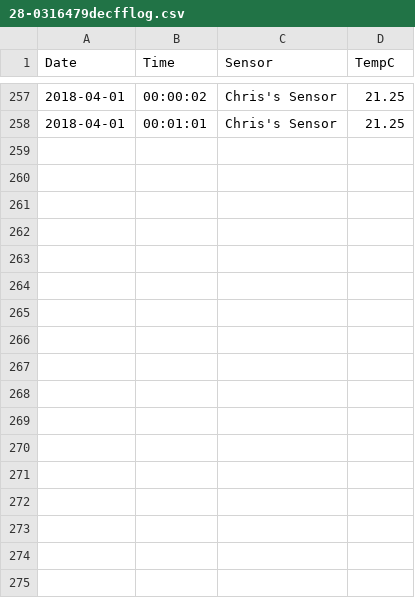
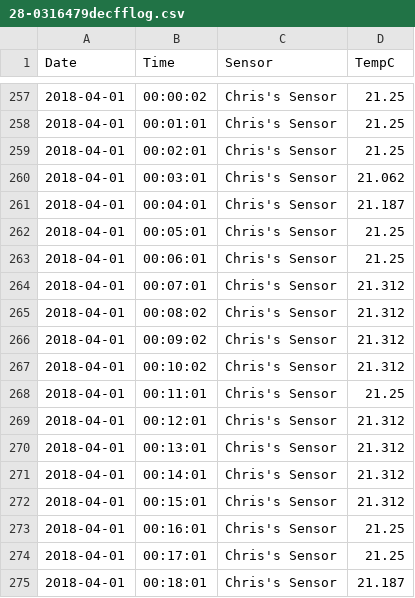
Before and after one commit to qchrisd/pi-temp-sensor, a CSV file: logfiles/28-0316479decfflog.csv, drawn as a sheet; only a part is shown, gaps mark what is left out.

```diff
--- a/logfiles/28-0316479decfflog.csv
+++ b/logfiles/28-0316479decfflog.csv
@@ -258 +258,18 @@ Date,Time,Sensor,TempC
 2018-04-01,00:01:01,Chris's Sensor,21.25
+2018-04-01,00:02:01,Chris's Sensor,21.25
+2018-04-01,00:03:01,Chris's Sensor,21.062
+2018-04-01,00:04:01,Chris's Sensor,21.187
+2018-04-01,00:05:01,Chris's Sensor,21.25
+2018-04-01,00:06:01,Chris's Sensor,21.25
+2018-04-01,00:07:01,Chris's Sensor,21.312
+2018-04-01,00:08:02,Chris's Sensor,21.312
+2018-04-01,00:09:02,Chris's Sensor,21.312
+2018-04-01,00:10:02,Chris's Sensor,21.312
+2018-04-01,00:11:01,Chris's Sensor,21.25
+2018-04-01,00:12:01,Chris's Sensor,21.312
+2018-04-01,00:13:01,Chris's Sensor,21.312
+2018-04-01,00:14:01,Chris's Sensor,21.312
+2018-04-01,00:15:01,Chris's Sensor,21.312
+2018-04-01,00:16:01,Chris's Sensor,21.25
+2018-04-01,00:17:01,Chris's Sensor,21.25
+2018-04-01,00:18:01,Chris's Sensor,21.187
```
Also changed, not shown: logfiles/28-0000052fc1celog.csv, 1 other file.
